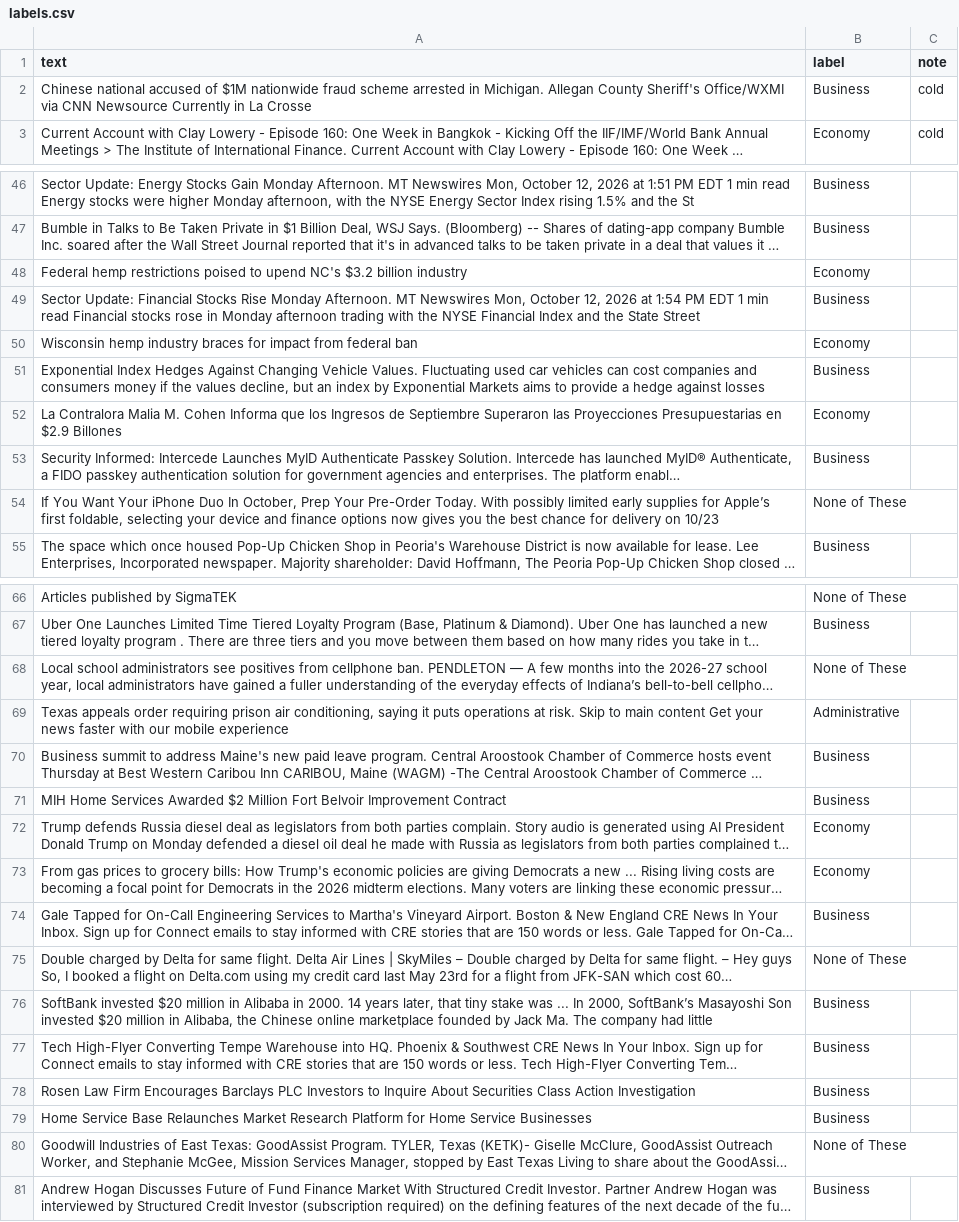
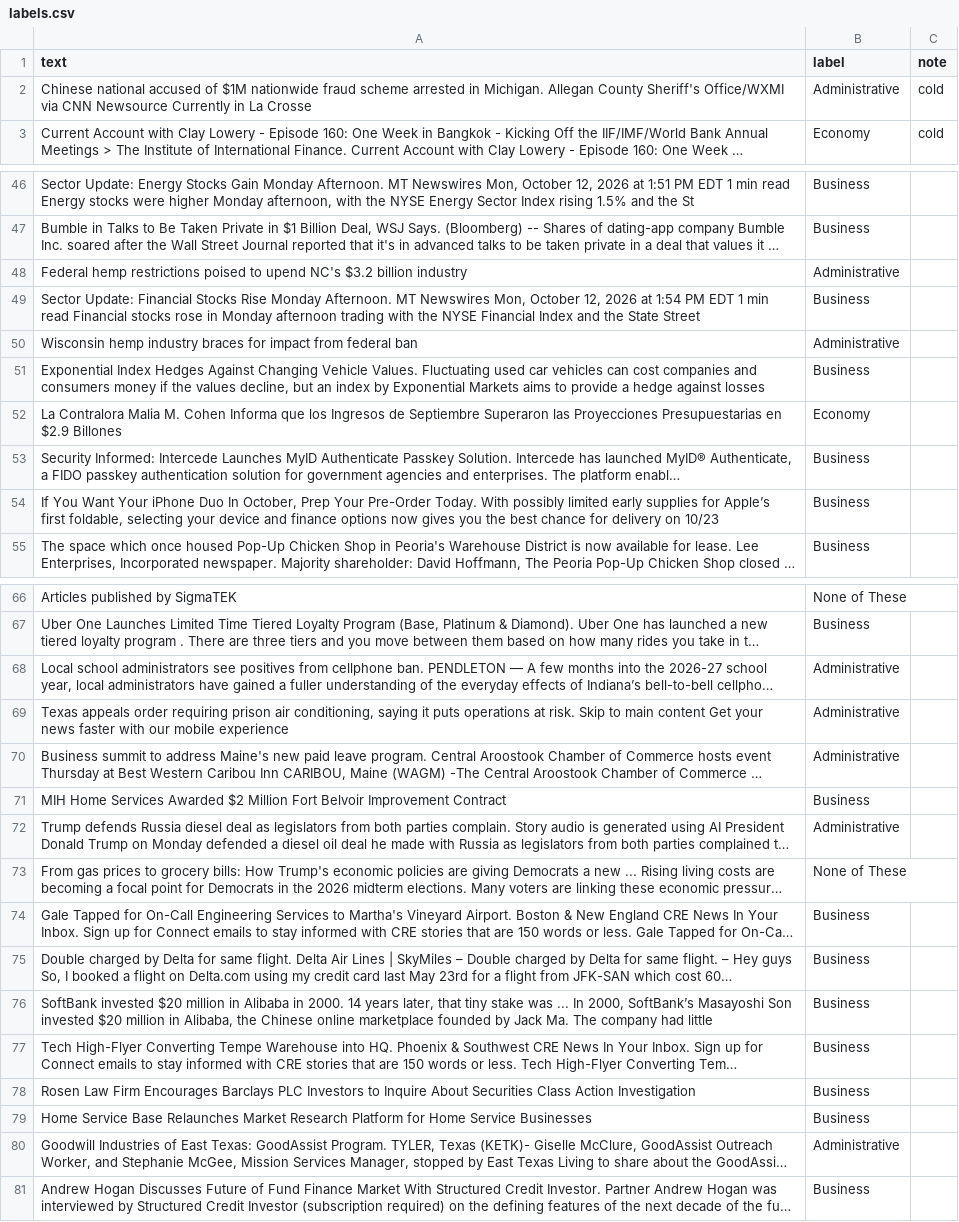
Before and after one commit to Hemanth2578/ai201-project3-takemeter-starter-v2026, a CSV file: labels.csv, drawn as a sheet; only a part is shown, gaps mark what is left out; long unchanged cells end in …; the diff covers the shown part only; the diff names each change by its address in the sheet, - before the commit and + after, or states it on an @@ line.

```diff
--- a/labels.csv
+++ b/labels.csv
-B2 (label): Business
+B2 (label): Administrative
-B48 (label): Economy
+B48 (label): Administrative
-B50 (label): Economy
+B50 (label): Administrative
-B54 (label): None of These
+B54 (label): Business
-B68 (label): None of These
+B68 (label): Administrative
-B70 (label): Business
+B70 (label): Administrative
-B72 (label): Economy
+B72 (label): Administrative
-B73 (label): Economy
+B73 (label): None of These
-B75 (label): None of These
+B75 (label): Business
-B80 (label): None of These
+B80 (label): Administrative
```
Also changed, not shown: 6 edited cells elsewhere in this file, 2 other files.
